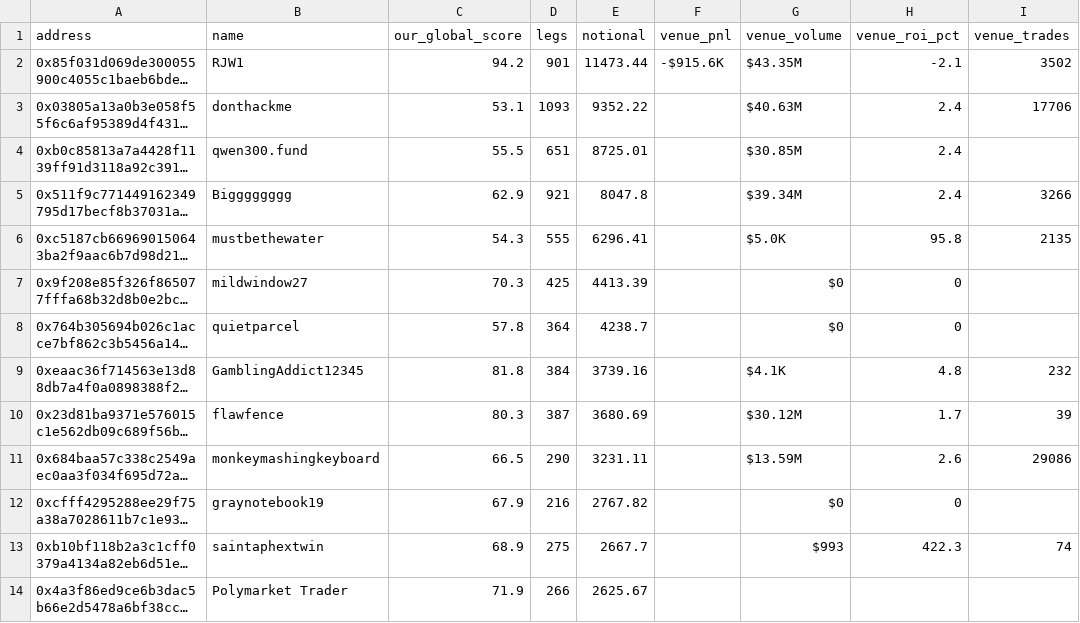
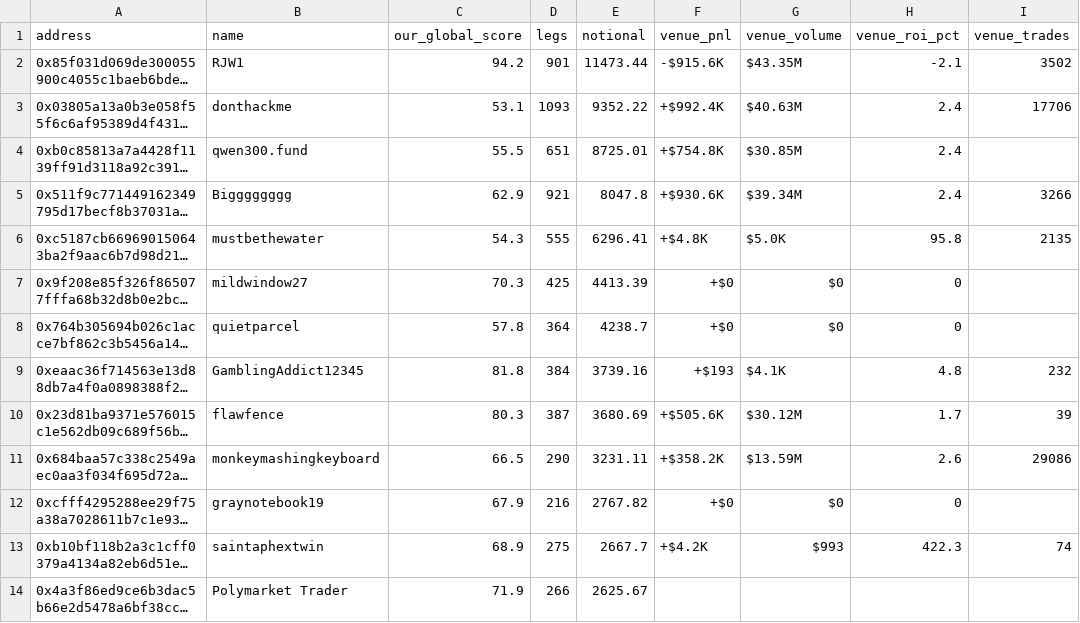
Before and after one commit to BladeRunner28/polymarket-copybot, a CSV file: data/polycopy/polycopy-profiles.csv, drawn as a sheet; only a part is shown; long unchanged cells end in …; the diff covers the shown part only; the diff names each change by its address in the sheet, - before the commit and + after, or states it on an @@ line.

Commit message:
polycopy oracle: correct my own overstatement — it is not an inversion
I called globalScore 'inversely related' to venue P&L after seeing two wallets (RJW1 -15.6K at score
94.2, donthackme +92.4K at 53.1). The 25-wallet read does not support that and I am recording the
correction rather than letting the earlier line stand:

  19 of 20 readable wallets are POSITIVE-P&L; only RJW1 is negative.
  Spearman(score, venue P&L) = -0.185 (n=20), -0.221 excluding $0-volume rows (n=16).
  Spearman(score, ROI%)       = +0.147 (n=16).
  Median venue P&L by score bucket: top-5 +$70,300 / 6-10 +$358,200 / 11+ +$83,350 (n=5 per bucket,
  so the top bucket being lowest is noise).

Verdict: NO rank relationship in either direction, on a sample too small to settle it. globalScore
neither tracks nor inverts venue profitability -- consistent with it measuring consistency/copyability
rather than the wallet's own result, but n=16-20 cannot establish even that.

What survives is a single-wallet anomaly: RJW1, our highest score and largest position, is the one
wallet that is down. Worth its own look; not evidence about the score.

Coverage limits now recorded: 5/25 returned a generic 'Polymarket Trader' profile with no stats and 4
more showed $0 volume -- 9 of 25 deployed wallets have no usable public read.

```diff
--- a/data/polycopy/polycopy-profiles.csv
+++ b/data/polycopy/polycopy-profiles.csv
-F3 (venue_pnl): (empty)
+F3 (venue_pnl): +$992.4K
-F4 (venue_pnl): (empty)
+F4 (venue_pnl): +$754.8K
-F5 (venue_pnl): (empty)
+F5 (venue_pnl): +$930.6K
-F6 (venue_pnl): (empty)
+F6 (venue_pnl): +$4.8K
-F7:F8 (venue_pnl): (empty)
+F7:F8 (venue_pnl): +$0
-F9 (venue_pnl): (empty)
+F9 (venue_pnl): +$193
-F10 (venue_pnl): (empty)
+F10 (venue_pnl): +$505.6K
-F11 (venue_pnl): (empty)
+F11 (venue_pnl): +$358.2K
-F12 (venue_pnl): (empty)
+F12 (venue_pnl): +$0
-F13 (venue_pnl): (empty)
+F13 (venue_pnl): +$4.2K
```
Also changed, not shown: 10 added rows and 2 edited cells elsewhere in this file, 1 other file.
